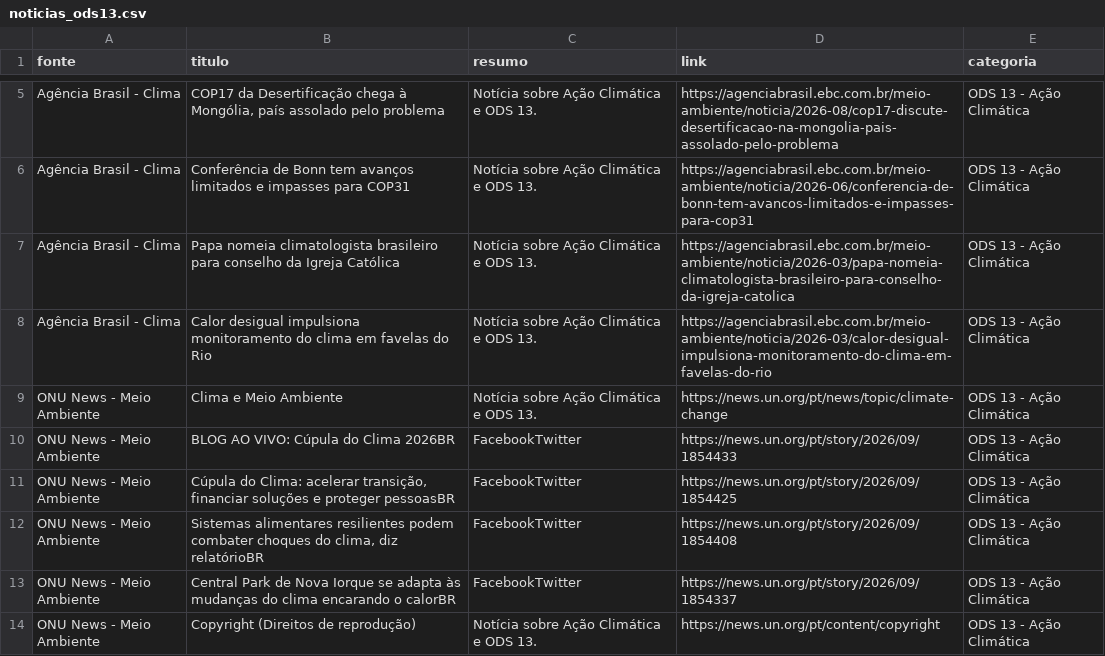
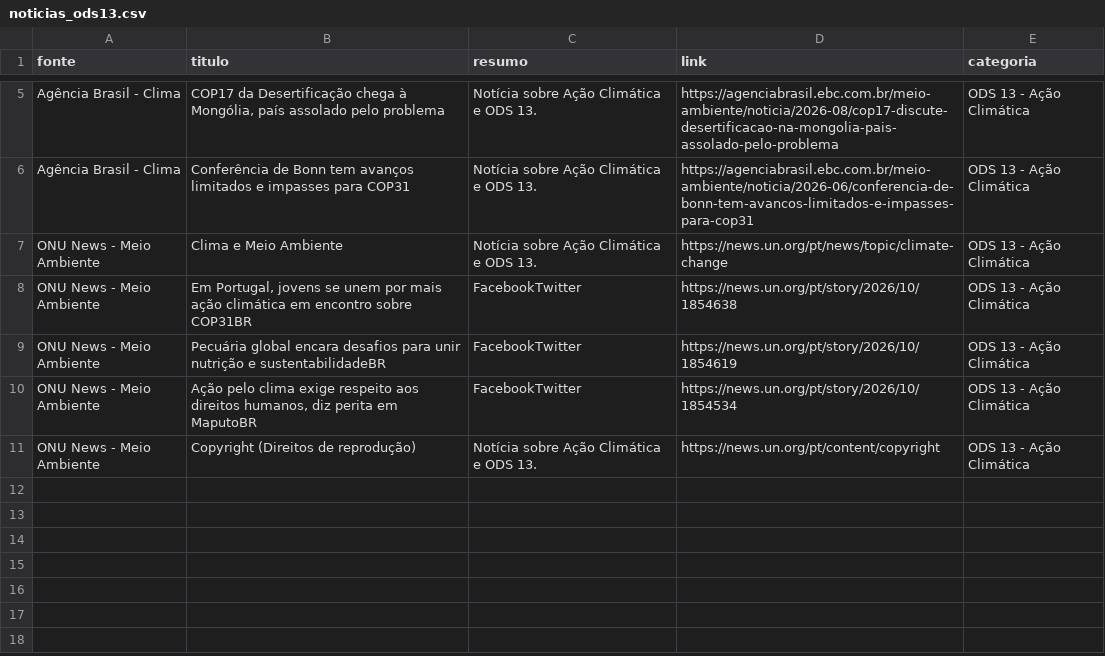
Before and after one commit to nelson-c-de-araujo/proj-bloco-2s, a CSV file: data/raw/noticias_ods13.csv, drawn as a sheet; only a part is shown, gaps mark what is left out.

```diff
--- a/data/raw/noticias_ods13.csv
+++ b/data/raw/noticias_ods13.csv
@@ -6,9 +6,6 @@ Agência Brasil - Clima,"COP17 da Desertificação chega à Mongólia, país ass
 Agência Brasil - Clima,Conferência de Bonn tem avanços limitados e impasses para COP31,Notícia sobre Ação Climática e ODS 13.,https://agenciabrasil.ebc.com.br/meio-ambiente/noticia/2026-06/conferencia-de-bonn-tem-avancos-limitados-e-impasses-para-cop31,ODS 13 - Ação Climática
-Agência Brasil - Clima,Papa nomeia climatologista brasileiro para conselho da Igreja Católica,Notícia sobre Ação Climática e ODS 13.,https://agenciabrasil.ebc.com.br/meio-ambiente/noticia/2026-03/papa-nomeia-climatologista-brasileiro-para-conselho-da-igreja-catolica,ODS 13 - Ação Climática
-Agência Brasil - Clima,Calor desigual impulsiona monitoramento do clima em favelas do Rio,Notícia sobre Ação Climática e ODS 13.,https://agenciabrasil.ebc.com.br/meio-ambiente/noticia/2026-03/calor-desigual-impulsiona-monitoramento-do-clima-em-favelas-do-rio,ODS 13 - Ação Climática
 ONU News - Meio Ambiente,Clima e Meio Ambiente,Notícia sobre Ação Climática e ODS 13.,https://news.un.org/pt/news/topic/climate-change,ODS 13 - Ação Climática
-ONU News - Meio Ambiente,BLOG AO VIVO: Cúpula do Clima 2026BR,FacebookTwitter,https://news.un.org/pt/story/2026/09/1854433,ODS 13 - Ação Climática
-ONU News - Meio Ambiente,"Cúpula do Clima: acelerar transição, financiar soluções e proteger pessoasBR",FacebookTwitter,https://news.un.org/pt/story/2026/09/1854425,ODS 13 - Ação Climática
-ONU News - Meio Ambiente,"Sistemas alimentares resilientes podem combater choques do clima, diz relatórioBR",FacebookTwitter,https://news.un.org/pt/story/2026/09/1854408,ODS 13 - Ação Climática
-ONU News - Meio Ambiente,Central Park de Nova Iorque se adapta às mudanças do clima encarando o calorBR,FacebookTwitter,https://news.un.org/pt/story/2026/09/1854337,ODS 13 - Ação Climática
+ONU News - Meio Ambiente,"Em Portugal, jovens se unem por mais ação climática em encontro sobre COP31BR",FacebookTwitter,https://news.un.org/pt/story/2026/10/1854638,ODS 13 - Ação Climática
+ONU News - Meio Ambiente,Pecuária global encara desafios para unir nutrição e sustentabilidadeBR,FacebookTwitter,https://news.un.org/pt/story/2026/10/1854619,ODS 13 - Ação Climática
+ONU News - Meio Ambiente,"Ação pelo clima exige respeito aos direitos humanos, diz perita em MaputoBR",FacebookTwitter,https://news.un.org/pt/story/2026/10/1854534,ODS 13 - Ação Climática
 ONU News - Meio Ambiente,Copyright (Direitos de reprodução),Notícia sobre Ação Climática e ODS 13.,https://news.un.org/pt/content/copyright,ODS 13 - Ação Climática
```
Also changed, not shown: data/processed/noticias_ods13_limpo.csv, 9 other files.
